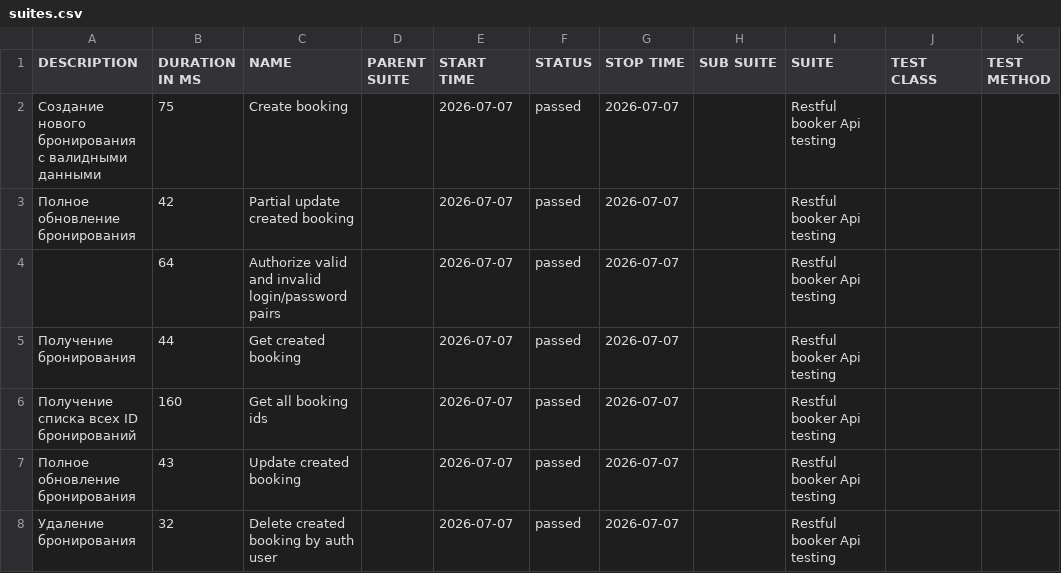
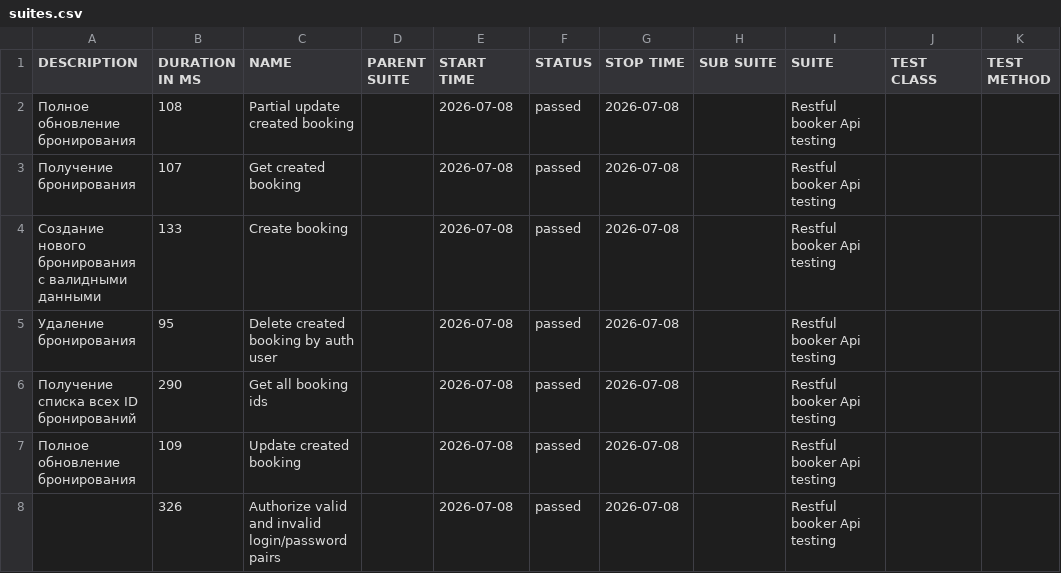
Before and after one commit to elenkaFila/Cypress-api-testing, a CSV file: data/suites.csv, drawn as a sheet.

```diff
--- a/data/suites.csv
+++ b/data/suites.csv
@@ -1,8 +1,8 @@
 "DESCRIPTION","DURATION IN MS","NAME","PARENT SUITE","START TIME","STATUS","STOP TIME","SUB SUITE","SUITE","TEST CLASS","TEST METHOD"
-"Создание нового бронирования с валидными данными","75","Create booking","","2026-07-07","passed","2026-07-07","","Restful booker Api testing","",""
-"Полное обновление бронирования","42","Partial update created booking","","2026-07-07","passed","2026-07-07","","Restful booker Api testing","",""
-"","64","Authorize valid and invalid login/password pairs","","2026-07-07","passed","2026-07-07","","Restful booker Api testing","",""
-"Получение бронирования","44","Get created booking","","2026-07-07","passed","2026-07-07","","Restful booker Api testing","",""
-" Получение списка всех ID бронирований","160","Get all booking ids","","2026-07-07","passed","2026-07-07","","Restful booker Api testing","",""
-"Полное обновление бронирования","43","Update created booking","","2026-07-07","passed","2026-07-07","","Restful booker Api testing","",""
-" Удаление бронирования","32","Delete created booking by auth user","","2026-07-07","passed","2026-07-07","","Restful booker Api testing","",""
+"Полное обновление бронирования","108","Partial update created booking","","2026-07-08","passed","2026-07-08","","Restful booker Api testing","",""
+"Получение бронирования","107","Get created booking","","2026-07-08","passed","2026-07-08","","Restful booker Api testing","",""
+"Создание нового бронирования с валидными данными","133","Create booking","","2026-07-08","passed","2026-07-08","","Restful booker Api testing","",""
+" Удаление бронирования","95","Delete created booking by auth user","","2026-07-08","passed","2026-07-08","","Restful booker Api testing","",""
+" Получение списка всех ID бронирований","290","Get all booking ids","","2026-07-08","passed","2026-07-08","","Restful booker Api testing","",""
+"Полное обновление бронирования","109","Update created booking","","2026-07-08","passed","2026-07-08","","Restful booker Api testing","",""
+"","326","Authorize valid and invalid login/password pairs","","2026-07-08","passed","2026-07-08","","Restful booker Api testing","",""
```
Also changed, not shown: data/behaviors.csv, 28 other files.
